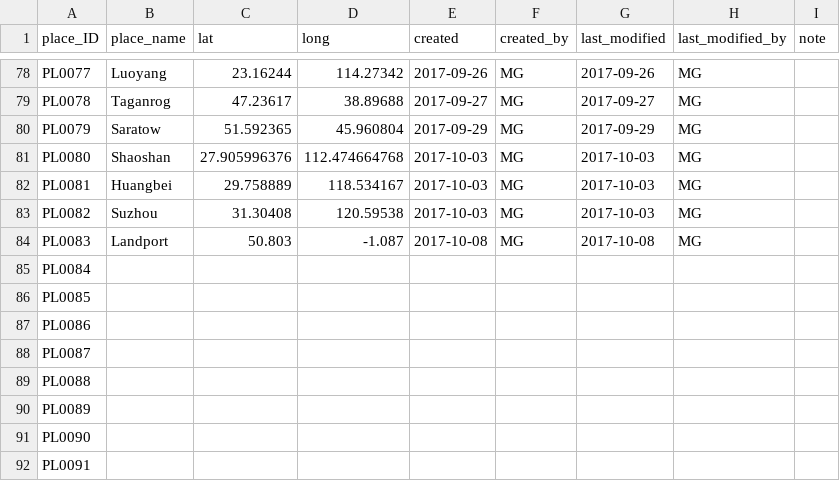
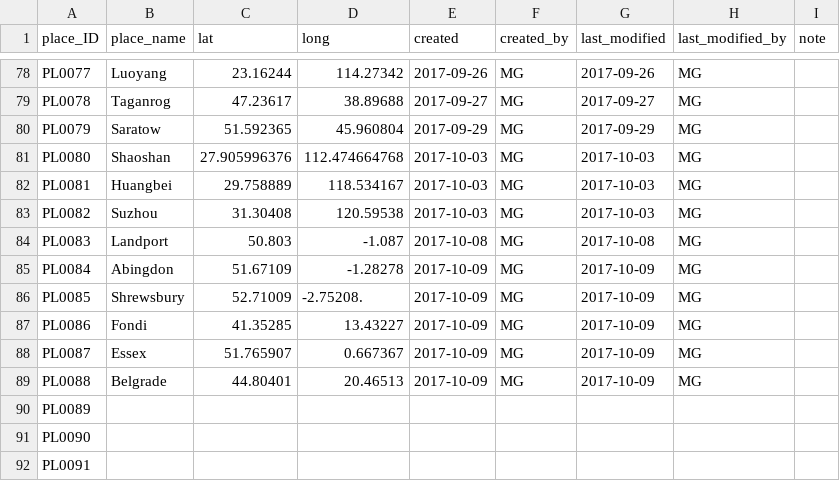
Before and after one commit to readchina/ReadAct, a CSV file: data/Place.csv, drawn as a sheet; only a part is shown, gaps mark what is left out.

Commit message:
added info on T00102-107
added info to the the text-file and the corresponding Person-Act and Place-entries.

```diff
--- a/data/Place.csv
+++ b/data/Place.csv
@@ -84,7 +84,7 @@ PL0082,Suzhou,31.30408,120.59538,2017-10-03,MG,2017-10-03,MG,
 PL0083,Landport,50.803,-1.087,2017-10-08,MG,2017-10-08,MG,
-PL0084,,,,,,,,
-PL0085,,,,,,,,
-PL0086,,,,,,,,
-PL0087,,,,,,,,
-PL0088,,,,,,,,
+PL0084,Abingdon,51.67109,-1.28278,2017-10-09,MG,2017-10-09,MG,
+PL0085,Shrewsbury,52.71009,-2.75208.,2017-10-09,MG,2017-10-09,MG,
+PL0086,Fondi,41.35285,13.43227,2017-10-09,MG,2017-10-09,MG,
+PL0087,Essex,51.765907 ,0.667367,2017-10-09,MG,2017-10-09,MG,
+PL0088,Belgrade,44.80401,20.46513,2017-10-09,MG,2017-10-09,MG,
 PL0089,,,,,,,,
```
Also changed, not shown: data/Act.csv, data/Person.csv, 1 other file.
